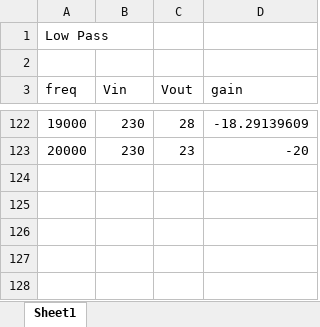
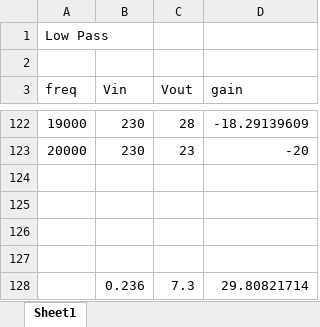
Before and after one commit to ctribe/HiFiAudio, an Excel workbook: Measurements/All Filters.xlsx, sheet Sheet1, drawn as a sheet; only a part is shown, gaps mark what is left out; values as stored, in another font and other column widths than the file's, no borders; charts and pictures not drawn; the diff names each change by its address in the sheet, - before the commit and + after, or states it on an @@ line.

```diff
--- a/Measurements/All Filters.xlsx (sheet Sheet1)
+++ b/Measurements/All Filters.xlsx (sheet Sheet1)
+row 124: (empty)
+row 125: (empty)
+row 126: (empty)
+row 127: (empty)
+row 128:  | 0.236 | 7.3 | 29.80821714
```
Also changed, not shown: charts or pictures, 14 other files.
